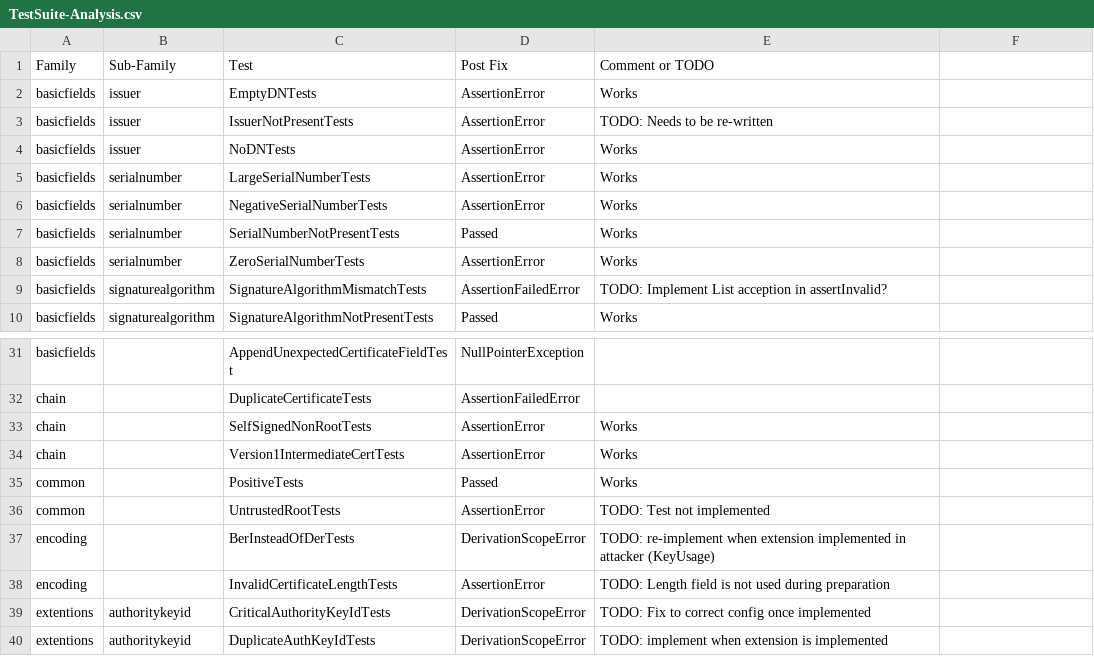
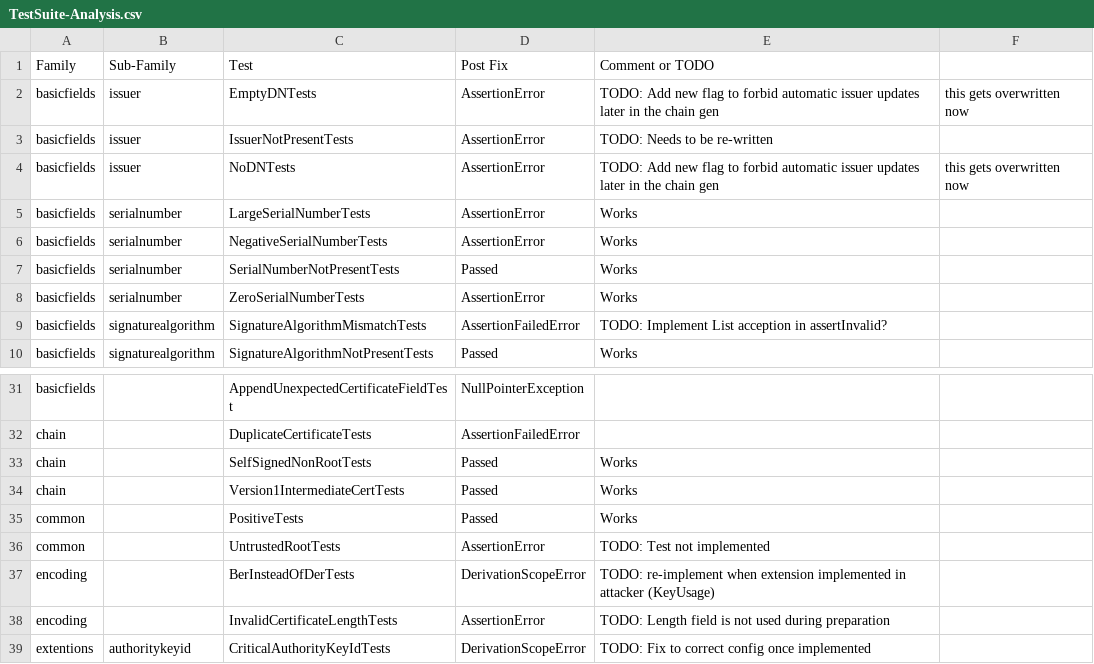
Before and after one commit to tls-attacker/X509-Anvil, a CSV file: TestSuite-Analysis/TestSuite-Analysis.csv, drawn as a sheet; only a part is shown, gaps mark what is left out; the shorter side is filled out with more unchanged rows.

Commit message:
chore: updated some tests and added todos

```diff
--- a/TestSuite-Analysis/TestSuite-Analysis.csv
+++ b/TestSuite-Analysis/TestSuite-Analysis.csv
@@ -1,5 +1,5 @@
 Family,Sub-Family,Test,Post Fix, Comment or TODO
-basicfields,issuer,EmptyDNTests,AssertionError, Works
+basicfields,issuer,EmptyDNTests,AssertionError, TODO: Add new flag to forbid automatic issuer updates later in the chain gen, this gets overwritten now
 basicfields,issuer,IssuerNotPresentTests,AssertionError, TODO: Needs to be re-written
-basicfields,issuer,NoDNTests,AssertionError, Works
+basicfields,issuer,NoDNTests,AssertionError, TODO: Add new flag to forbid automatic issuer updates later in the chain gen, this gets overwritten now
 basicfields,serialnumber,LargeSerialNumberTests,AssertionError, Works
@@ -32,4 +32,4 @@ basicfields,,AppendUnexpectedCertificateFieldTest,NullPointerException,
 chain,,DuplicateCertificateTests,AssertionFailedError,
-chain,,SelfSignedNonRootTests,AssertionError, Works
-chain,,Version1IntermediateCertTests,AssertionError, Works
+chain,,SelfSignedNonRootTests,Passed, Works
+chain,,Version1IntermediateCertTests,Passed, Works
 common,,PositiveTests,Passed, Works
```
Also changed, not shown: 5 other files.
